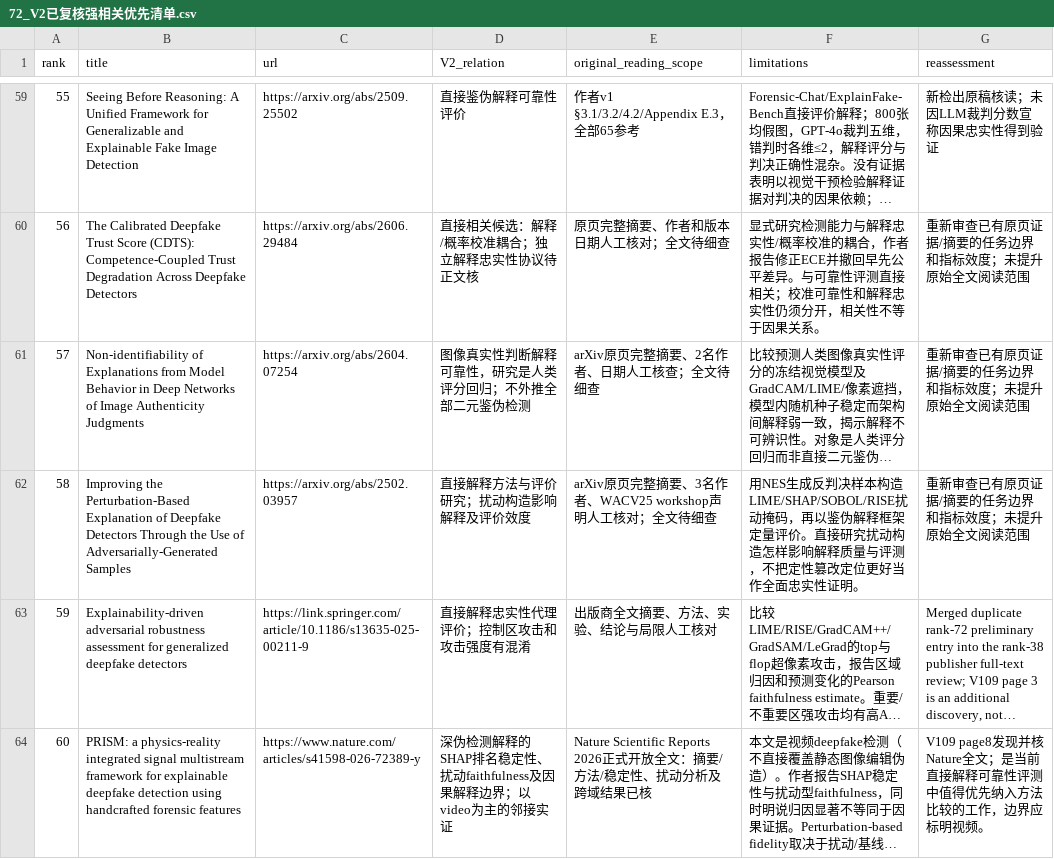
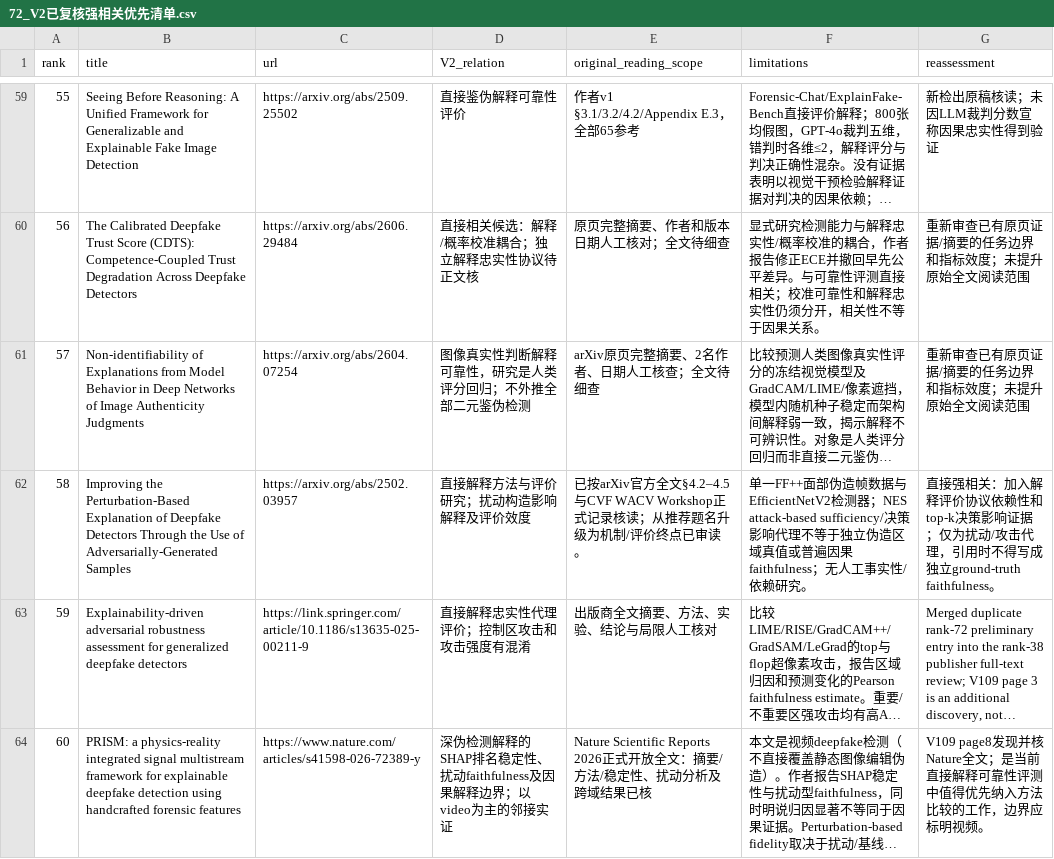
Before and after one commit to brodyZhao/my-research-project, a CSV file: outputs/图像鉴伪解释可靠性_重检_2026-10-05/72_V2已复核强相关优先清单.csv, drawn as a sheet; only a part is shown, gaps mark what is left out; long unchanged cells end in …; the diff covers the shown part only; the diff names each change by its address in the sheet, - before the commit and + after, or states it on an @@ line.

```diff
--- a/outputs/图像鉴伪解释可靠性_重检_2026-10-05/72_V2已复核强相关优先清单.csv
+++ b/outputs/图像鉴伪解释可靠性_重检_2026-10-05/72_V2已复核强相关优先清单.csv
-E62 (original_reading_scope): arXiv原页完整摘要、3名作者、WACV25 workshop声明人工核对；全文待细查
+E62 (original_reading_scope): 已按arXiv官方全文§4.2–4.5与CVF WACV Workshop正式记录核读；从推荐题名升级为机制/评价终点已审读。
-F62 (limitations): 用NES生成反判决样本构造LIME/SHAP/SOBOL/RISE扰动掩码，再以鉴伪解释框架定量评价。直接研究扰动构造怎样影响解释质量与评测，不把定性篡改定位更好当作全面忠实性证明。
+F62 (limitations): 单一FF++面部伪造帧数据与EfficientNetV2检测器；NES attack-based sufficiency/决策影响代理不等于独立伪造区域真值或普遍因果faithfulness；无人工事实性/依赖研究。
-G62 (reassessment): 重新审查已有原页证据/摘要的任务边界和指标效度；未提升原始全文阅读范围
+G62 (reassessment): 直接强相关：加入解释评价协议依赖性和top-k决策影响证据；仅为扰动/攻击代理，引用时不得写成独立ground-truth faithfulness。
```
Also changed, not shown: 1 added row and 4 edited cells elsewhere in this file, outputs/图像鉴伪解释可靠性_重检_2026-10-05/112_本次阶段包_SHA256清单.csv, outputs/图像鉴伪解释可靠性_重检_2026-10-05/172_强相关核心及邻接论文原文解释可靠性效度核读.csv, 6 other files.
